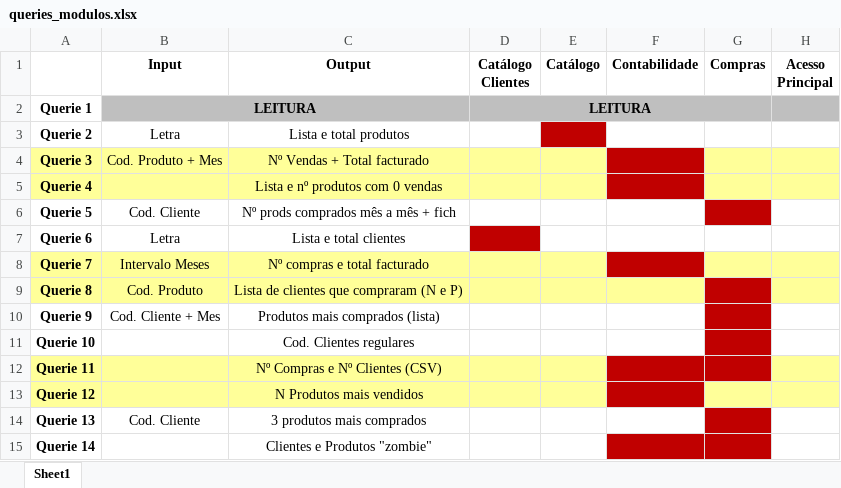
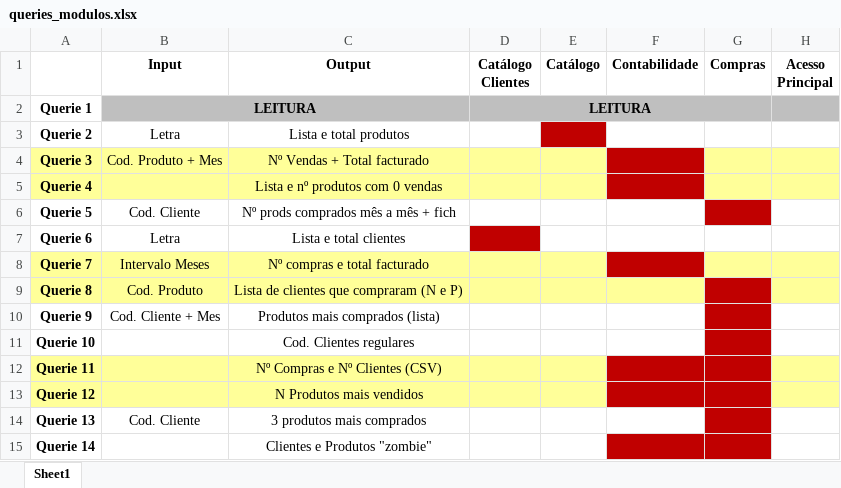
Before and after one commit to NeoSu12/gesthiper, an Excel workbook: DocsAux/queries_modulos.xlsx, sheet Sheet1, drawn as a sheet; values as stored, in another font and other column widths than the file's, no borders; the diff names each change by its address in the sheet, - before the commit and + after, or states it on an @@ line.

Commit message:
Queries incompletas acabadas + melhorias interface

```diff
--- a/DocsAux/queries_modulos.xlsx (sheet Sheet1)
+++ b/DocsAux/queries_modulos.xlsx (sheet Sheet1)
-G13 fill: #FFFF99
+G13 fill: #C00000
```
Also changed, not shown: 5 other files.
